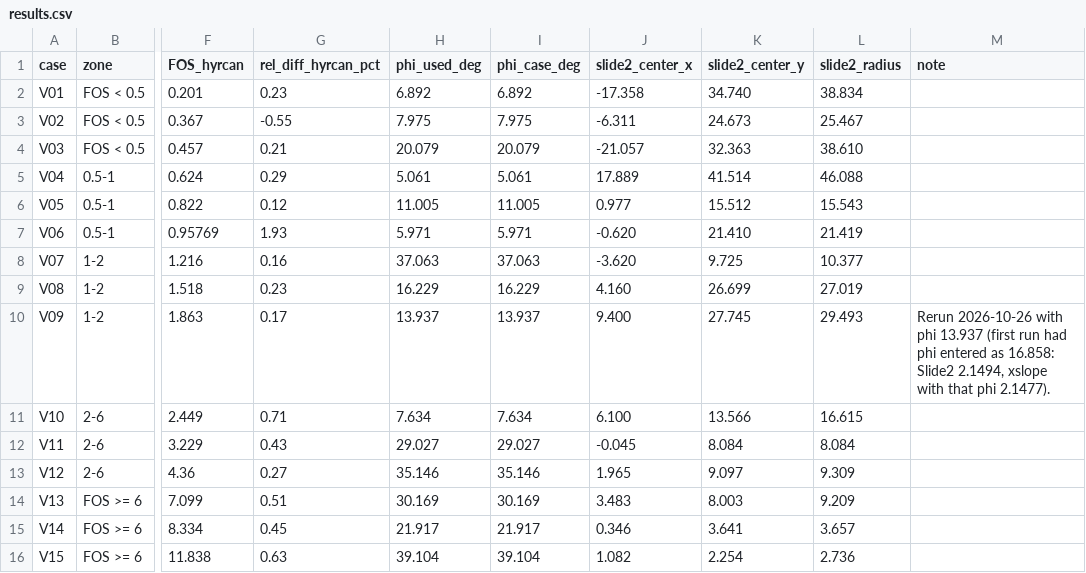
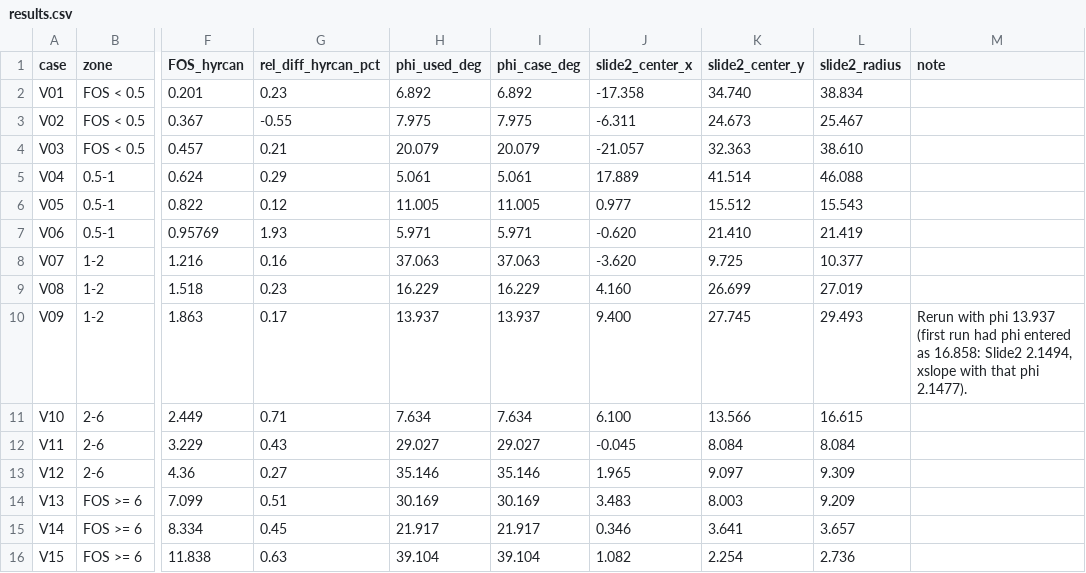
Before and after one commit to bteodoru/surrogate-guided-slope-stability, a CSV file: docs/solver-crosscheck/results.csv, drawn as a sheet; only a part is shown, gaps mark what is left out; the diff names each change by its address in the sheet, - before the commit and + after, or states it on an @@ line.

```diff
--- a/docs/solver-crosscheck/results.csv
+++ b/docs/solver-crosscheck/results.csv
-M10 (note): Rerun 2026-10-26 with phi…
+M10 (note): Rerun with phi…
```
Also changed, not shown: 2 other files.
